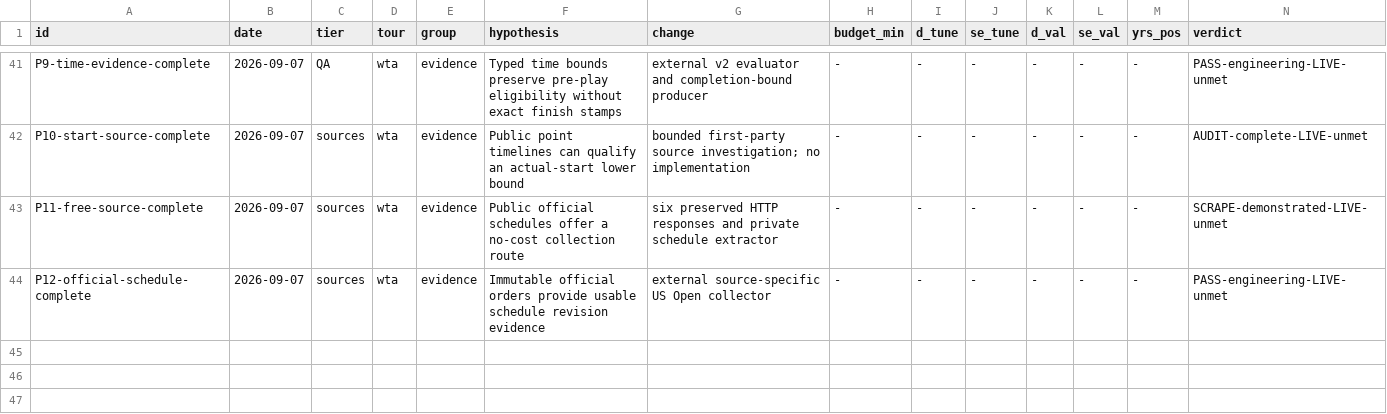
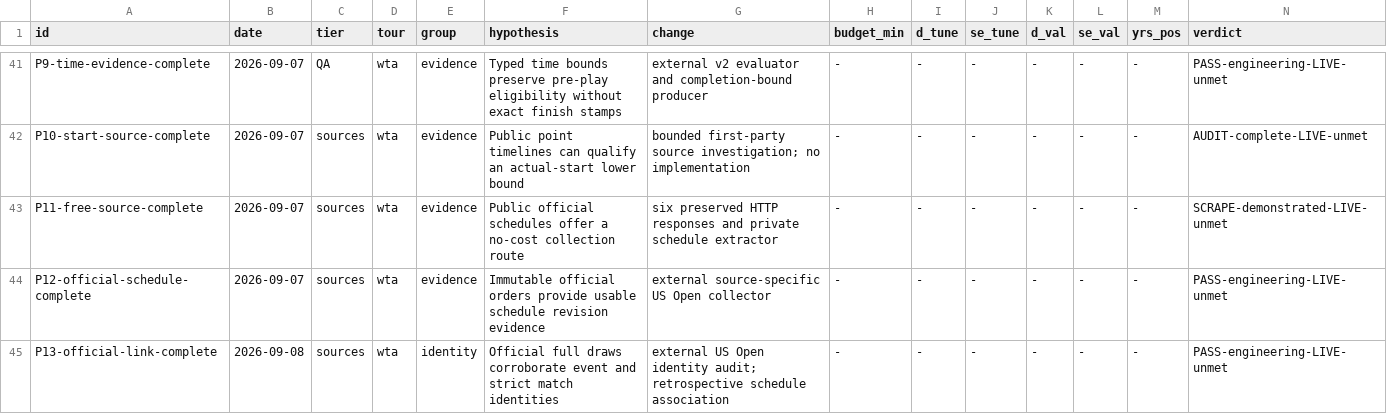
Before and after one commit to ARJUNVARMA2000/tennis-elo, a TSV file: tasks/research/ledger.tsv, drawn as a sheet; only a part is shown, gaps mark what is left out; rows hold the shown columns only; the diff names each change by its address in the sheet, - before the commit and + after, or states it on an @@ line.

Commit message:
research: accept official identity links and record coverage constraints

```diff
--- a/tasks/research/ledger.tsv
+++ b/tasks/research/ledger.tsv
+row 45: P13-official-link-complete | 2026-09-08 | sources | wta | identity | Official full draws corroborate event and strict match identities | external US Open identity audit; retrospective schedule association | - | - | - | - | - | - | PASS-engineering-LIVE-unmet
```
Also changed, not shown: 7 other files.
